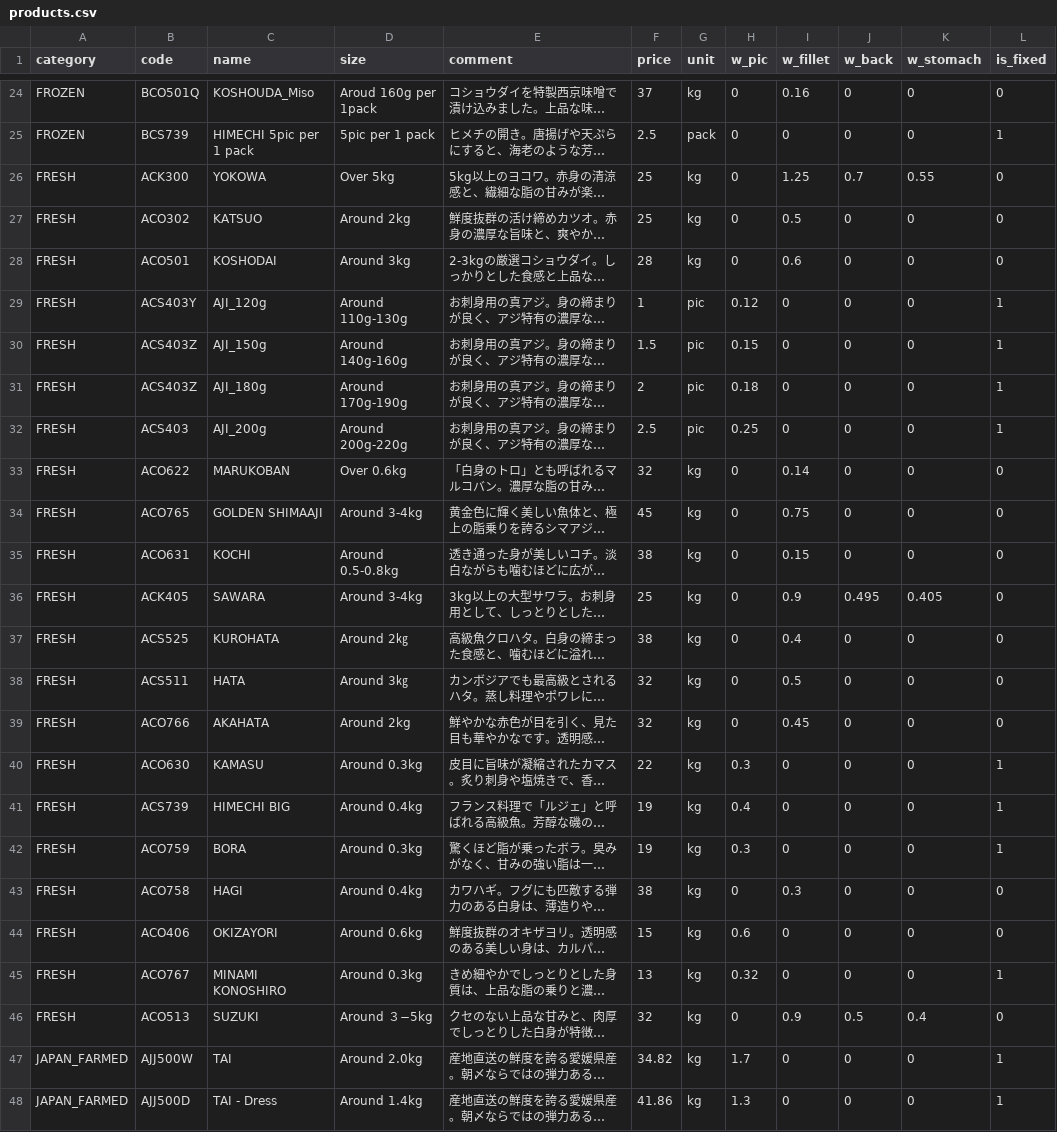
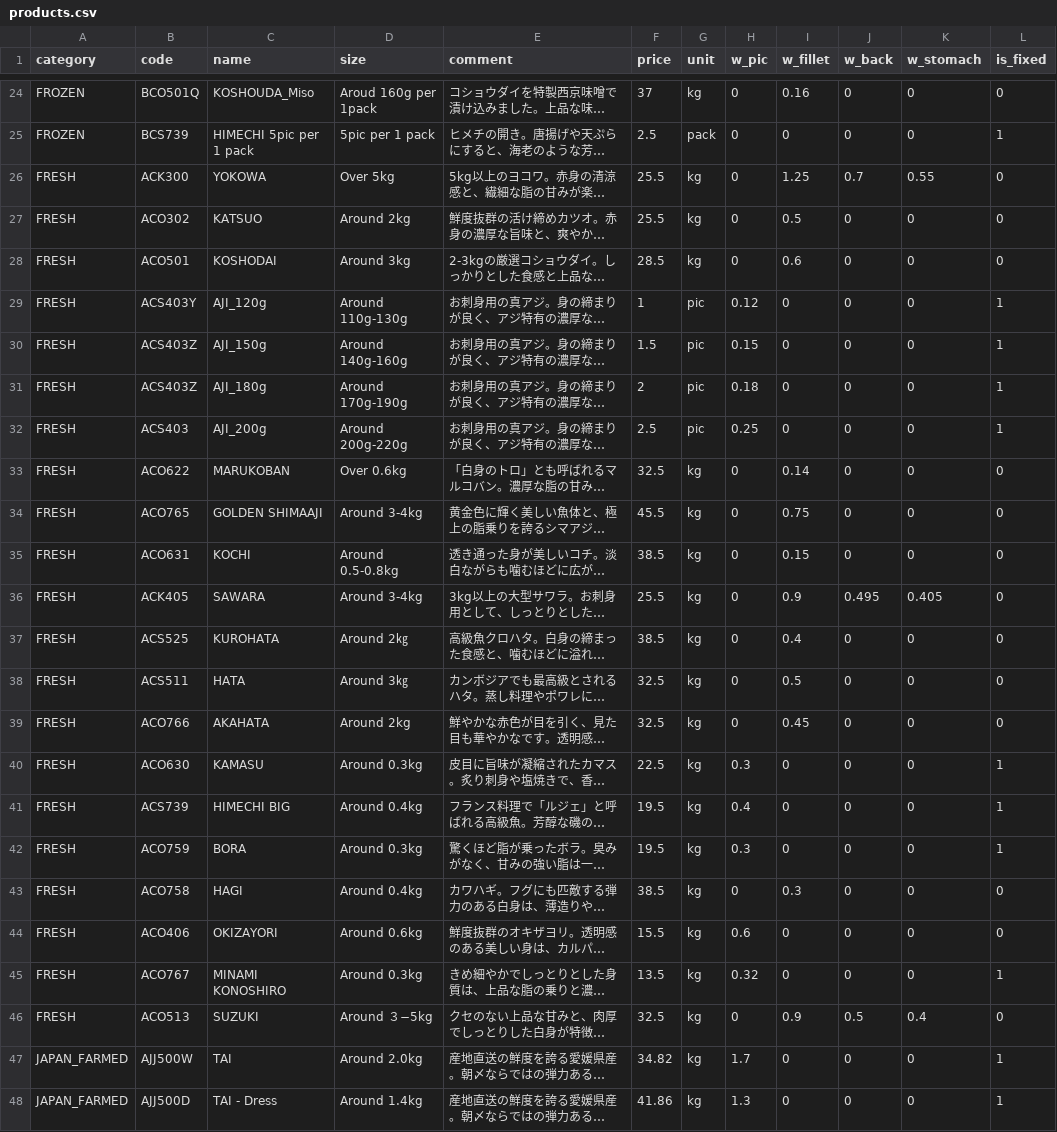
Before and after one commit to Sasuraimitsu/sakanaya-productlist, a CSV file: products.csv, drawn as a sheet; only a part is shown, gaps mark what is left out; long unchanged cells end in …; the diff names each change by its address in the sheet, - before the commit and + after, or states it on an @@ line.

Commit message:
Update products.csv

```diff
--- a/products.csv
+++ b/products.csv
-F26:F27 (price): 25
+F26:F27 (price): 25.5
-F28 (price): 28
+F28 (price): 28.5
-F33 (price): 32
+F33 (price): 32.5
-F34 (price): 45
+F34 (price): 45.5
-F35 (price): 38
+F35 (price): 38.5
-F36 (price): 25
+F36 (price): 25.5
-F37 (price): 38
+F37 (price): 38.5
-F38:F39 (price): 32
+F38:F39 (price): 32.5
-F40 (price): 22
+F40 (price): 22.5
-F41:F42 (price): 19
+F41:F42 (price): 19.5
-F43 (price): 38
+F43 (price): 38.5
-F44 (price): 15
+F44 (price): 15.5
-F45 (price): 13
+F45 (price): 13.5
-F46 (price): 32
+F46 (price): 32.5
```
